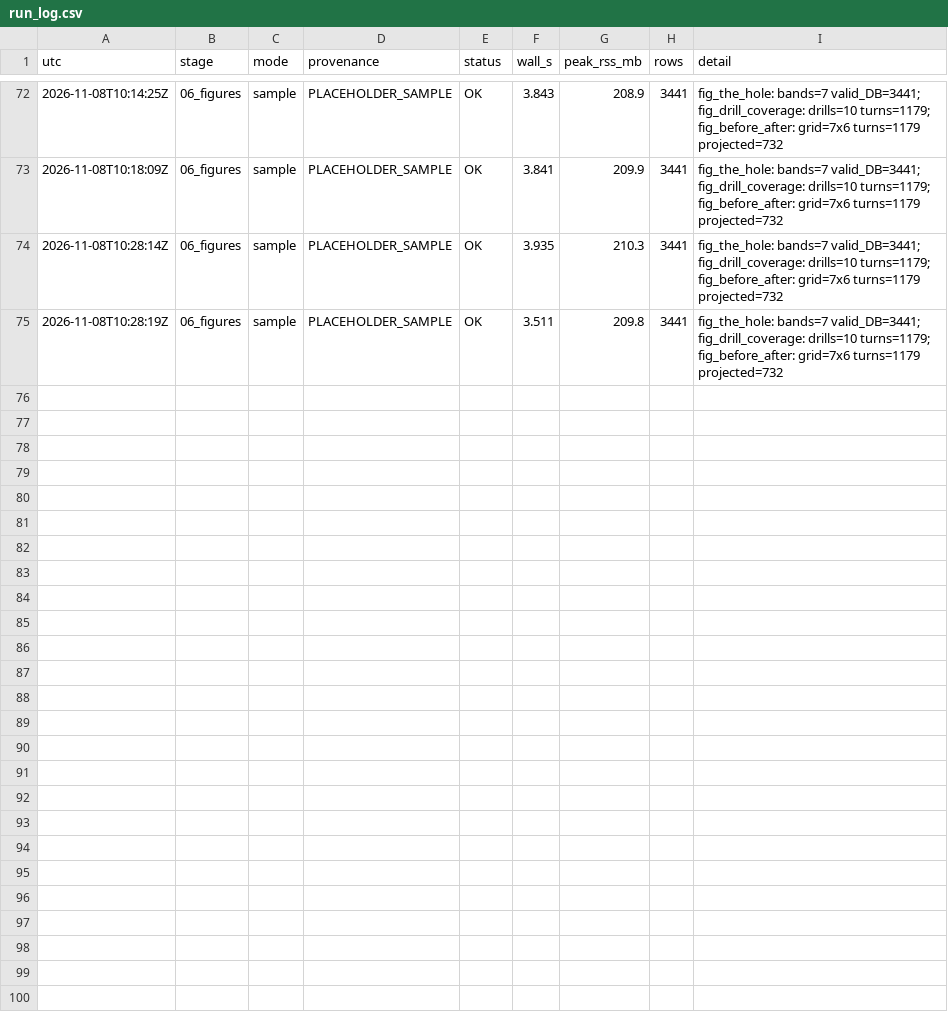
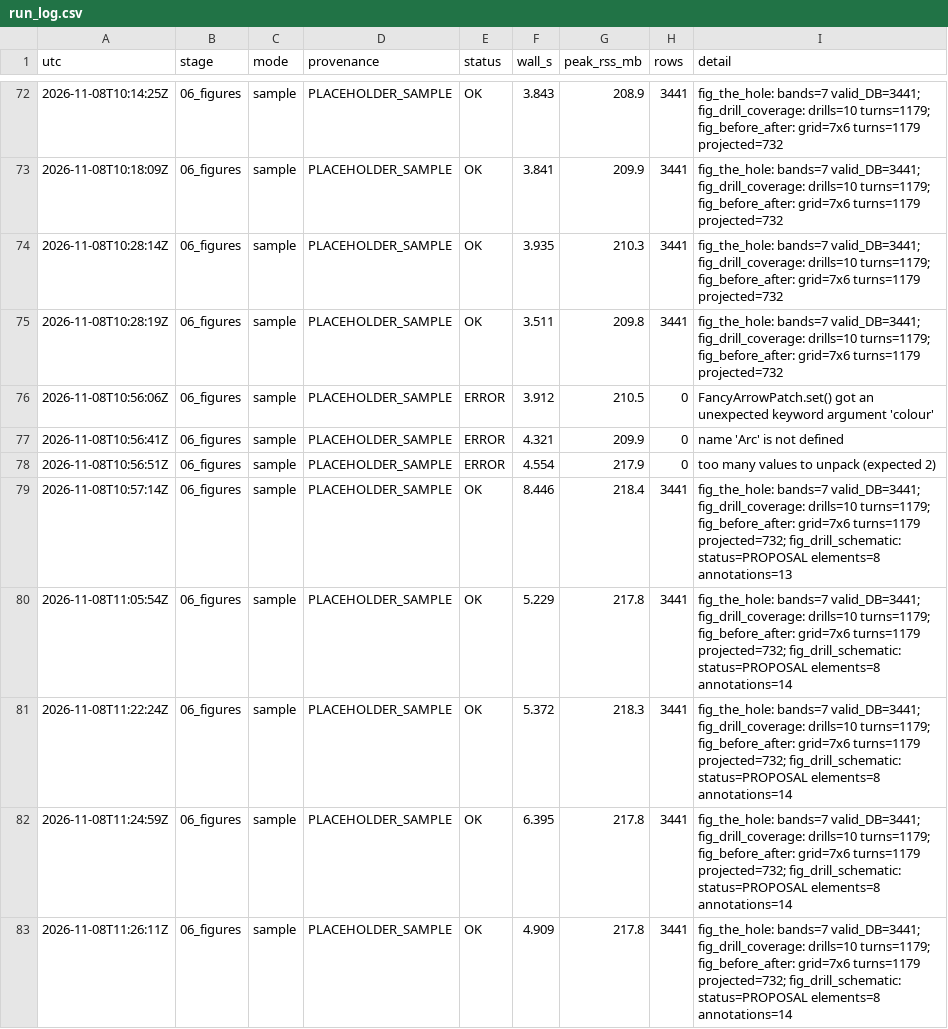
Before and after one commit to conormalone/BDB27, a CSV file: outputs/run_log.csv, drawn as a sheet; only a part is shown, gaps mark what is left out; the diff names each change by its address in the sheet, - before the commit and + after, or states it on an @@ line.

Commit message:
figure 4: the tempo-break drill, drawn (proposal-stamped schematic)
Top-down plan view of the proposed drill, built from notes/drill-proposal.md
section 2 only: 8-10 yd approach, 2-yd run-up, 40 degree break either side,
exit gates 5 yd out, 3-5 yd/s at the plant, 6 reps = 3 left + 3 right
alternating, ~90 s on the existing 3-cone footprint. matplotlib geometry
drawing (no data), equal aspect with a 5 yd scale bar.

Deliberately NOT stamped with the sample-data provenance banner: the figure
carries its own PROPOSAL badge, and the manifest records status PROPOSAL,
provenance_applied false and why. Gate width, extra cones, the walk-in/run-up
boundary and the 3-cone footprint outline are not specified in the note and
are not drawn; each omission is listed in the manifest.

Stage 06 renders it beside figures 1-3 without changing them (PNGs
byte-identical). 118 tests green.

```diff
--- a/outputs/run_log.csv
+++ b/outputs/run_log.csv
+row 76: 2026-11-08T10:56:06Z | 06_figures | sample | PLACEHOLDER_SAMPLE | ERROR | 3.912 | 210.5 | 0 | FancyArrowPatch.set() got an unexpected keyword argument 'colour'
+row 77: 2026-11-08T10:56:41Z | 06_figures | sample | PLACEHOLDER_SAMPLE | ERROR | 4.321 | 209.9 | 0 | name 'Arc' is not defined
+row 78: 2026-11-08T10:56:51Z | 06_figures | sample | PLACEHOLDER_SAMPLE | ERROR | 4.554 | 217.9 | 0 | too many values to unpack (expected 2)
+row 79: 2026-11-08T10:57:14Z | 06_figures | sample | PLACEHOLDER_SAMPLE | OK | 8.446 | 218.4 | 3441 | fig_the_hole: bands=7 valid_DB=3441; fig_drill_coverage: drills=10 turns=1179; fig_before_after: grid=7x6 turns=1179 projected=732; fig_drill_schematic: status=PROPOSAL elements=8 annotations=13
+row 80: 2026-11-08T11:05:54Z | 06_figures | sample | PLACEHOLDER_SAMPLE | OK | 5.229 | 217.8 | 3441 | fig_the_hole: bands=7 valid_DB=3441; fig_drill_coverage: drills=10 turns=1179; fig_before_after: grid=7x6 turns=1179 projected=732; fig_drill_schematic: status=PROPOSAL elements=8 annotations=14
+row 81: 2026-11-08T11:22:24Z | 06_figures | sample | PLACEHOLDER_SAMPLE | OK | 5.372 | 218.3 | 3441 | fig_the_hole: bands=7 valid_DB=3441; fig_drill_coverage: drills=10 turns=1179; fig_before_after: grid=7x6 turns=1179 projected=732; fig_drill_schematic: status=PROPOSAL elements=8 annotations=14
+row 82: 2026-11-08T11:24:59Z | 06_figures | sample | PLACEHOLDER_SAMPLE | OK | 6.395 | 217.8 | 3441 | fig_the_hole: bands=7 valid_DB=3441; fig_drill_coverage: drills=10 turns=1179; fig_before_after: grid=7x6 turns=1179 projected=732; fig_drill_schematic: status=PROPOSAL elements=8 annotations=14
+row 83: 2026-11-08T11:26:11Z | 06_figures | sample | PLACEHOLDER_SAMPLE | OK | 4.909 | 217.8 | 3441 | fig_the_hole: bands=7 valid_DB=3441; fig_drill_coverage: drills=10 turns=1179; fig_before_after: grid=7x6 turns=1179 projected=732; fig_drill_schematic: status=PROPOSAL elements=8 annotations=14
```
Also changed, not shown: outputs/figures/fig_before_after.csv, outputs/figures/fig_drill_coverage.csv, 9 other files.
